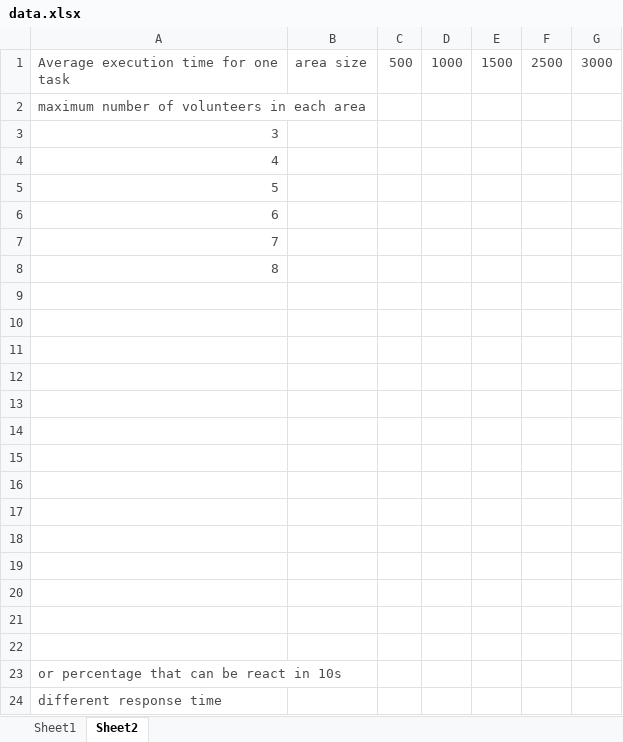
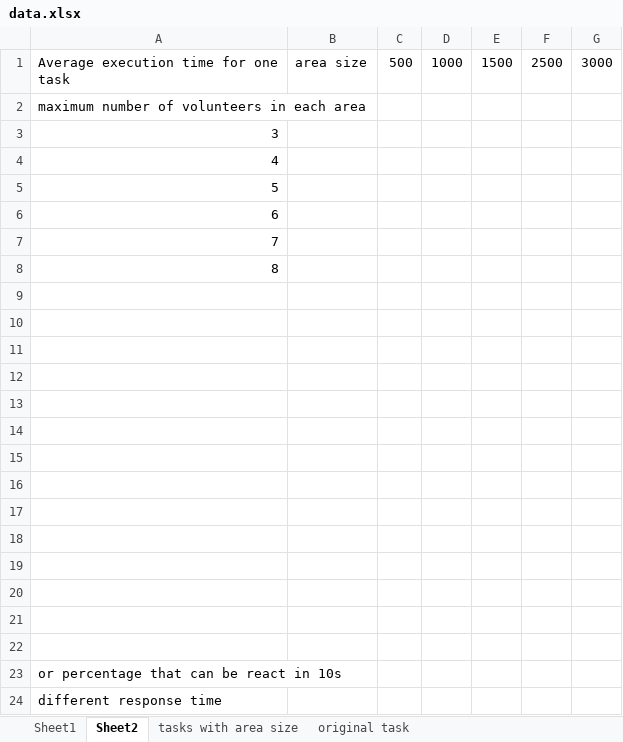
Before and after one commit to qiaolunzhang/emer-fog, an Excel workbook: data/data.xlsx, sheet Sheet2, drawn as a sheet; values as stored, in another font and other column widths than the file's, no borders; the diff names each change by its address in the sheet, - before the commit and + after, or states it on an @@ line.

```diff
--- a/data/data.xlsx (sheet Sheet2)
+++ b/data/data.xlsx (sheet Sheet2)
+sheet tab: tasks with area size
+sheet tab: original task
-A1:G1 text colour: #4C4C4C
+A1:G1 text colour: black
-A2:A8 text colour: #4C4C4C
+A2:A8 text colour: black
-A23:A24 text colour: #4C4C4C
+A23:A24 text colour: black
```
Also changed, not shown: sheet Sheet1, 1 other file.
